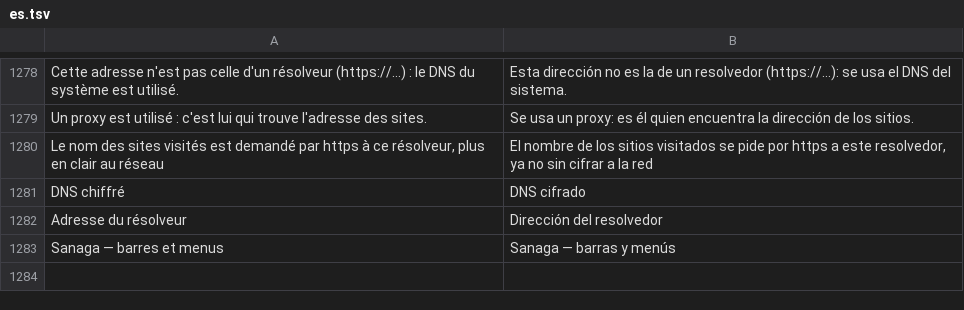
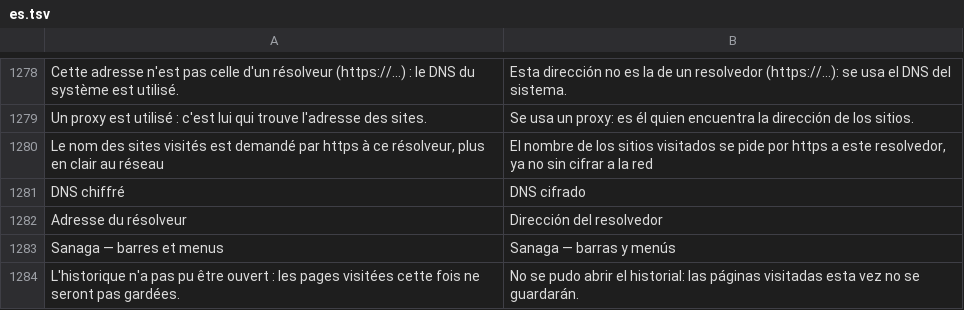
Before and after one commit to grassfieldhq/sanaga, a TSV file: assets/i18n/es.tsv, drawn as a sheet; only a part is shown, gaps mark what is left out.

```diff
--- a/assets/i18n/es.tsv
+++ b/assets/i18n/es.tsv
@@ -1283 +1283,2 @@ Adresse du résolveur	Dirección del resolvedor
 Sanaga — barres et menus	Sanaga — barras y menús
+L'historique n'a pas pu être ouvert : les pages visitées cette fois ne seront pas gardées.	No se pudo abrir el historial: las páginas visitadas esta vez no se guardarán.
```
Also changed, not shown: assets/i18n/de.tsv, assets/i18n/en.tsv, 16 other files.
